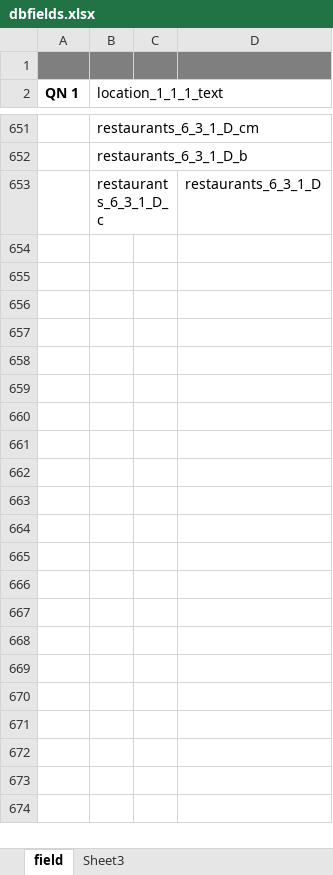
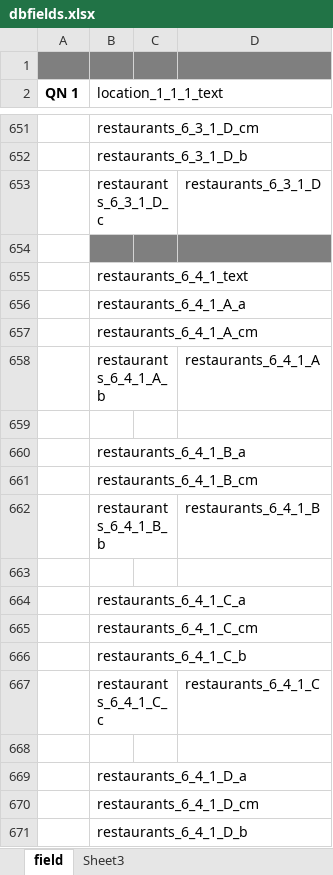
Before and after one commit to victormalamo/AserT_Dodoso, an Excel workbook: afcg/dbfields.xlsx, sheet field, drawn as a sheet; only a part is shown, gaps mark what is left out; values as stored, in another font and other column widths than the file's, no borders; the diff covers the shown part only; the diff names each change by its address in the sheet, - before the commit and + after, or states it on an @@ line.

Commit message:
22-06-21 asert_database_fields updated

```diff
--- a/afcg/dbfields.xlsx (sheet field)
+++ b/afcg/dbfields.xlsx (sheet field)
+row 654: (empty)
+row 655:  | restaurants_6_4_1_text
+row 656:  | restaurants_6_4_1_A_a
+row 657:  | restaurants_6_4_1_A_cm
+row 658:  | restaurants_6_4_1_A_b |  | restaurants_6_4_1_A
+row 659: (empty)
+row 660:  | restaurants_6_4_1_B_a
+row 661:  | restaurants_6_4_1_B_cm
+row 662:  | restaurants_6_4_1_B_b |  | restaurants_6_4_1_B
+row 663: (empty)
+row 664:  | restaurants_6_4_1_C_a
+row 665:  | restaurants_6_4_1_C_cm
+row 666:  | restaurants_6_4_1_C_b
+row 667:  | restaurants_6_4_1_C_c |  | restaurants_6_4_1_C
+row 668: (empty)
+row 669:  | restaurants_6_4_1_D_a
+row 670:  | restaurants_6_4_1_D_cm
+row 671:  | restaurants_6_4_1_D_b
```
Also changed, not shown: 121 added rows elsewhere in this sheet, sheet Sheet3, 1 other file.
